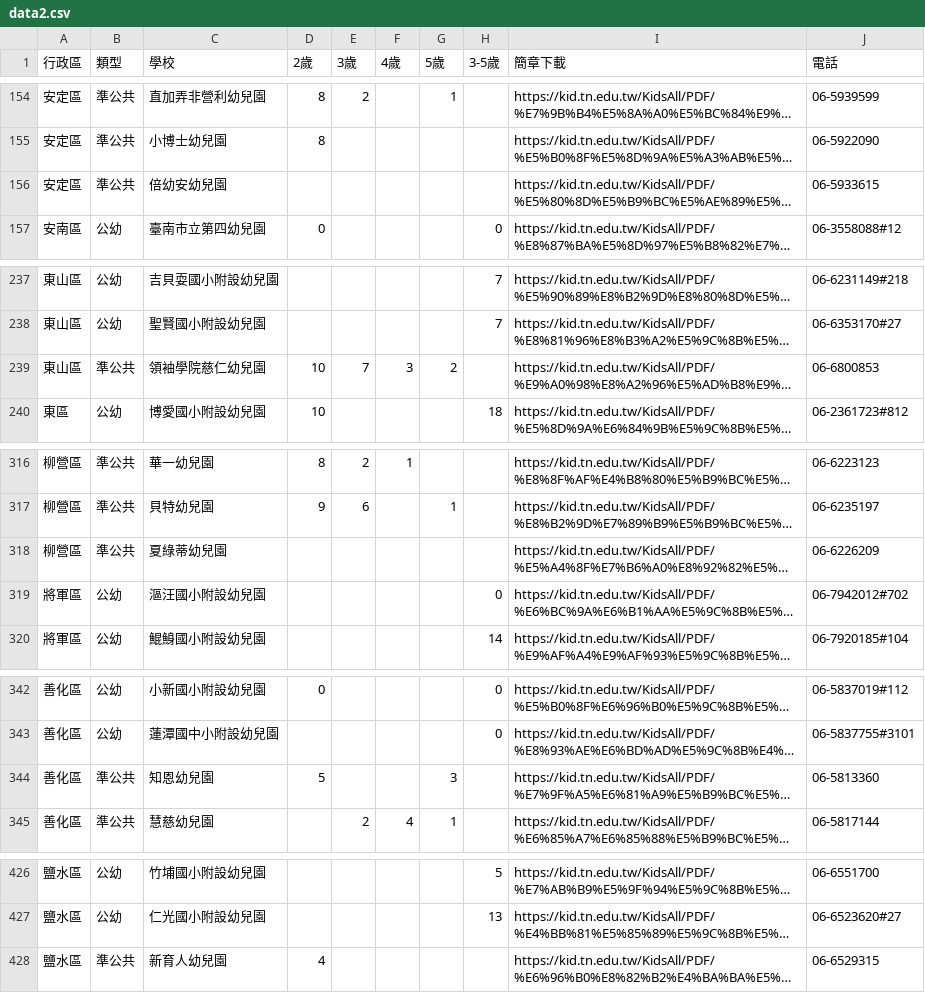
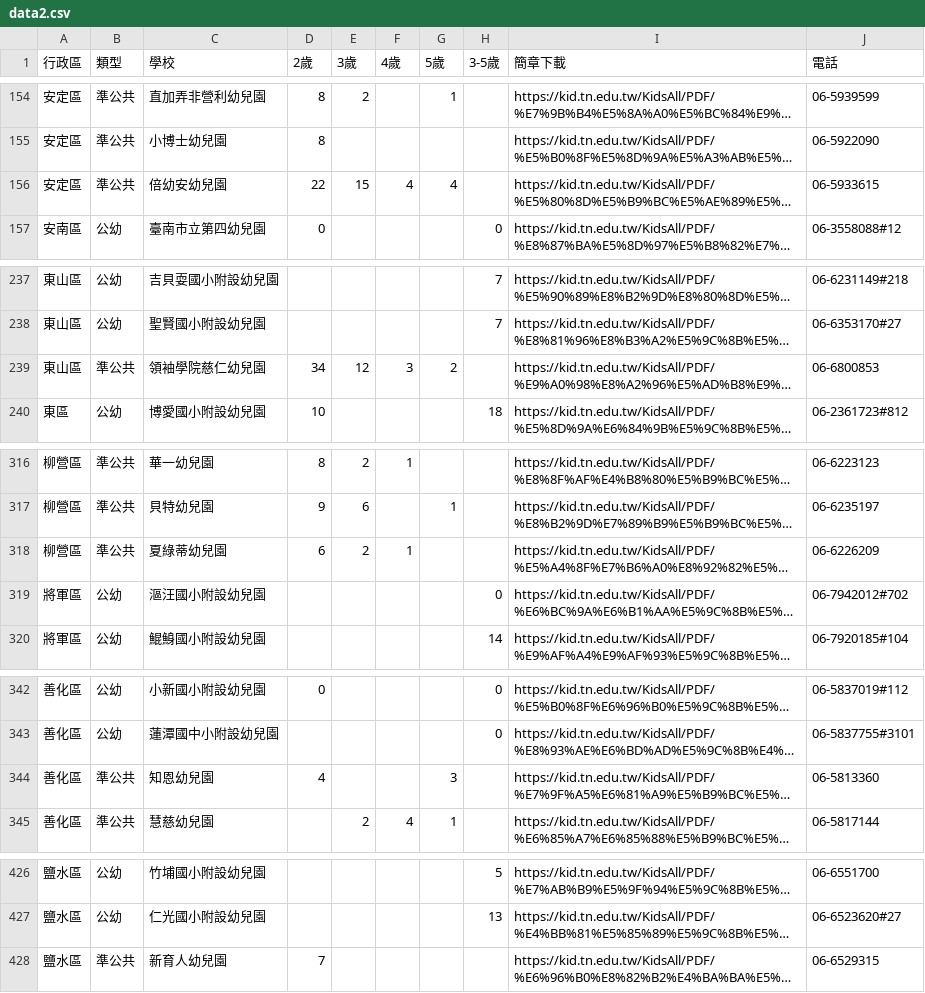
Before and after one commit to kiang/kid.tn.edu.tw, a CSV file: data/2025/data2.csv, drawn as a sheet; only a part is shown, gaps mark what is left out; long unchanged cells end in …; the diff names each change by its address in the sheet, - before the commit and + after, or states it on an @@ line.

```diff
--- a/data/2025/data2.csv
+++ b/data/2025/data2.csv
-D156 (2歲): (empty)
+D156 (2歲): 22
-E156 (3歲): (empty)
+E156 (3歲): 15
-F156 (4歲): (empty)
+F156 (4歲): 4
-G156 (5歲): (empty)
+G156 (5歲): 4
-D239 (2歲): 10
+D239 (2歲): 34
-E239 (3歲): 7
+E239 (3歲): 12
-D318 (2歲): (empty)
+D318 (2歲): 6
-E318 (3歲): (empty)
+E318 (3歲): 2
-F318 (4歲): (empty)
+F318 (4歲): 1
-D344 (2歲): 5
+D344 (2歲): 4
-D428 (2歲): 4
+D428 (2歲): 7
```
Also changed, not shown: 1 other file.
